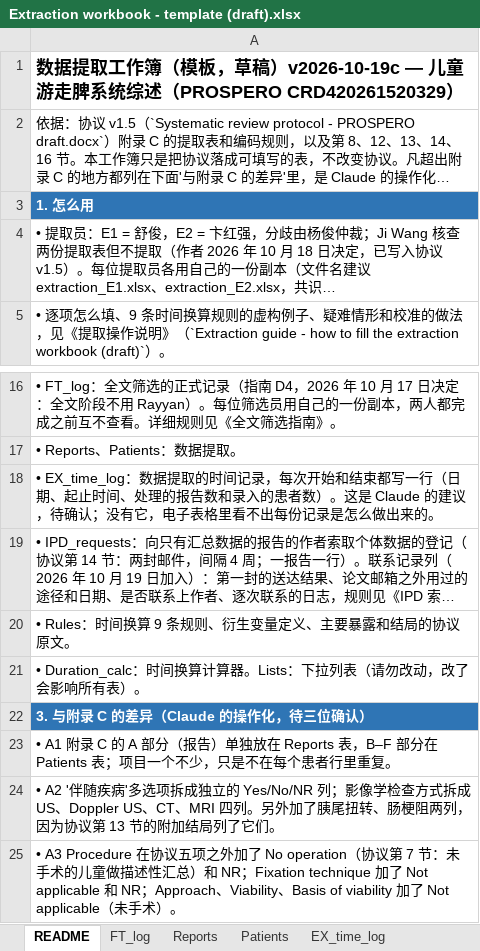
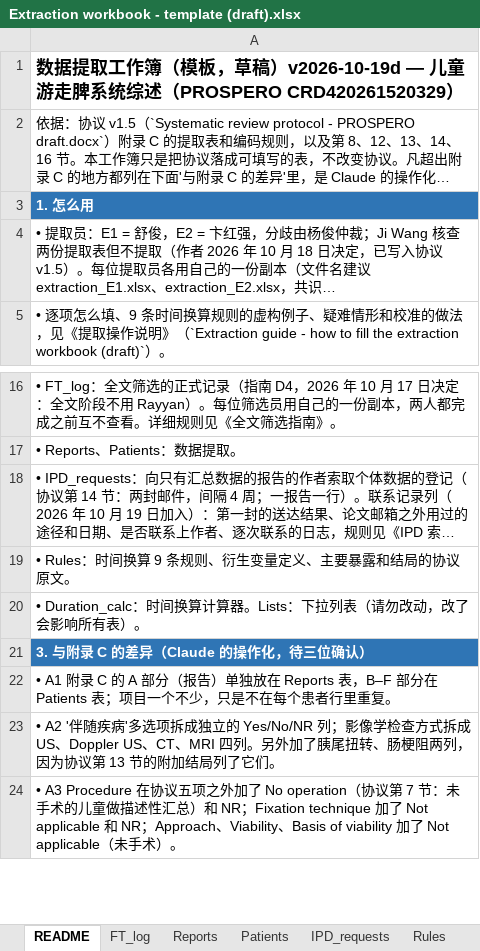
Before and after one commit to hthien76413-dotcom/Spleen, an Excel workbook: Extraction workbook - template (draft).xlsx, sheet README, drawn as a sheet; only a part is shown, gaps mark what is left out; long unchanged cells end in …; values as stored, in another font and other column widths than the file's, no borders; the diff names each change by its address in the sheet, - before the commit and + after, or states it on an @@ line.

```diff
--- a/Extraction workbook - template (draft).xlsx (sheet README)
+++ b/Extraction workbook - template (draft).xlsx (sheet README)
-sheet tab: EX_time_log
-A1: …，草稿）v2026-10-19c — 儿童游…
+A1: …，草稿）v2026-10-19d — 儿童游…
-row 18: • EX_time_log：数据提取的时间记录，每次开始和结束都写一行（日期、起止时间、处理的报告数和录入的患者数）。这是 Claude 的建议，待确认；没有它，电子表格里看不出每份记录是怎么做出来的。
```
Also changed, not shown: Extraction draft - own series OWN (from manuscript, not chart-checked).xlsx, search/extraction/own_series/extraction_E1_OWN_starter.xlsx, 7 other files.
